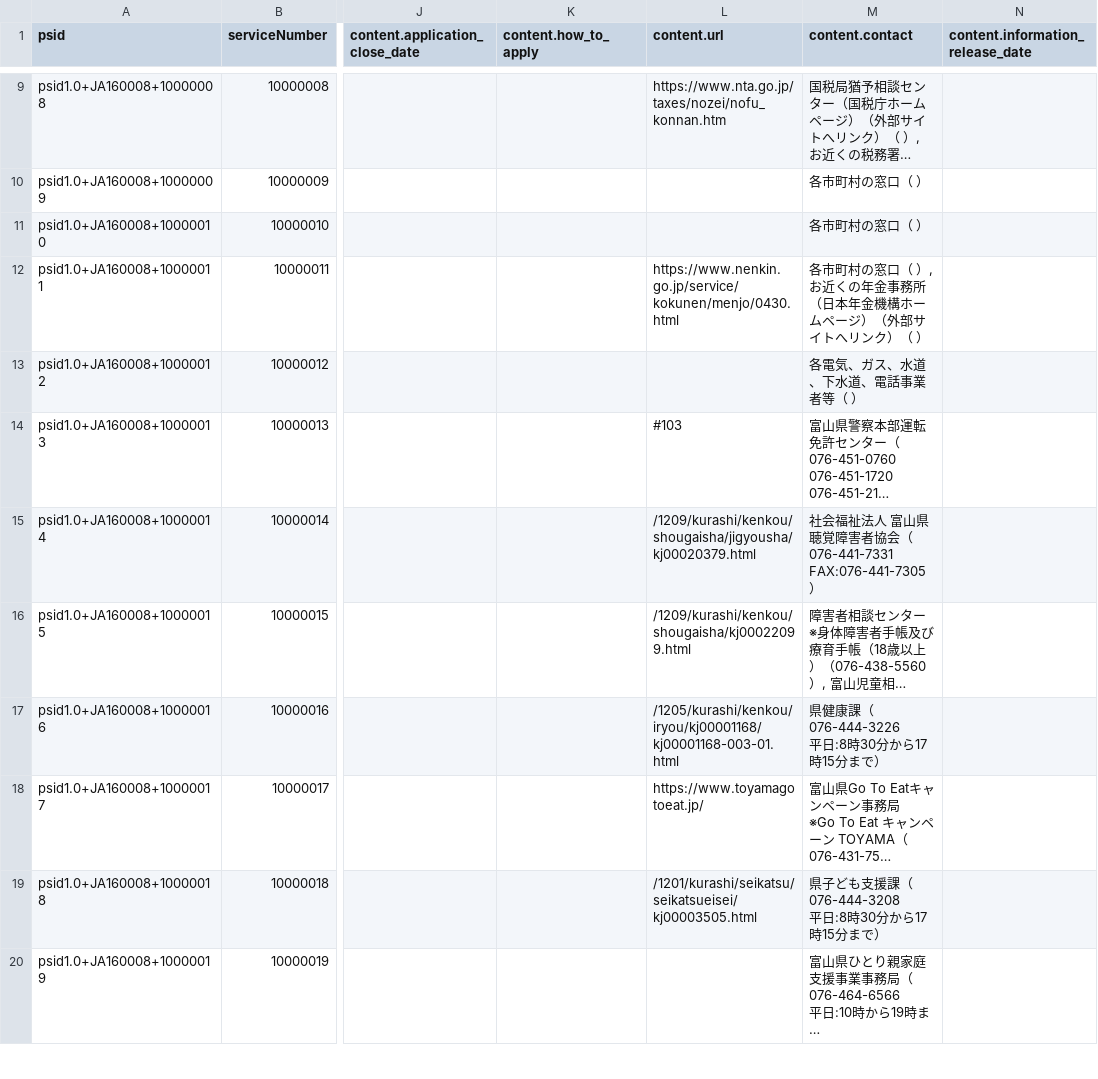
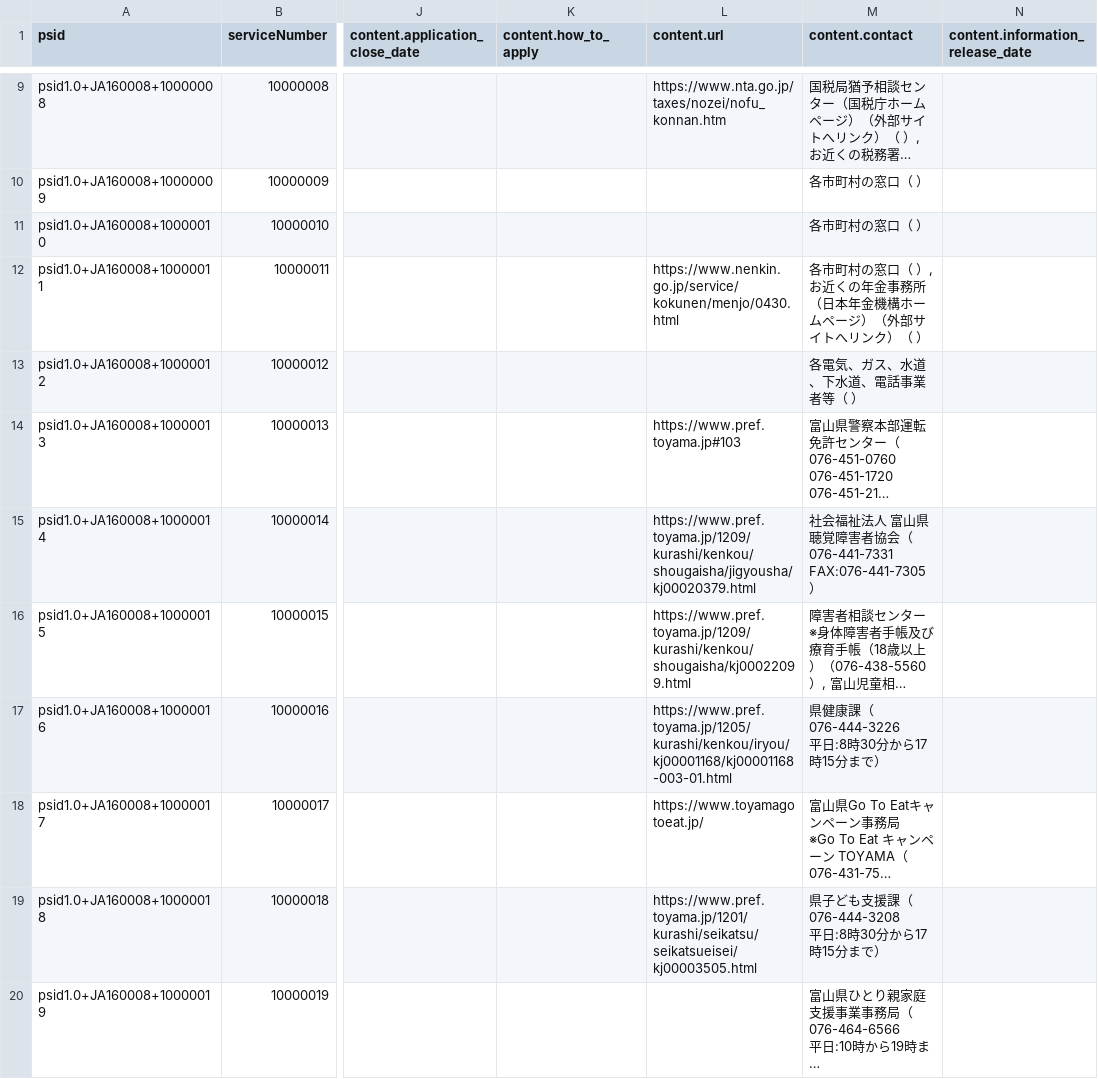
Before and after one commit to terachan0117/covid19-toyama-supportnavi, a CSV file: resources/services.csv, drawn as a sheet; only a part is shown, gaps mark what is left out; long unchanged cells end in …; the diff covers the shown part only; the diff names each change by its address in the sheet, - before the commit and + after, or states it on an @@ line.

```diff
--- a/resources/services.csv
+++ b/resources/services.csv
-L14 (content.url): #103
+L14 (content.url): https://www.pref.toyama.jp#103
-L15 (content.url): /1209/kurashi/kenkou/shougaisha/jigyousha/kj00020379.html
+L15 (content.url): https://www.pref.toyama.jp/1209/kurashi/kenkou/shougaisha/jigyousha/kj00020379.html
-L16 (content.url): /1209/kurashi/kenkou/shougaisha/kj00022099.html
+L16 (content.url): https://www.pref.toyama.jp/1209/kurashi/kenkou/shougaisha/kj00022099.html
-L17 (content.url): /1205/kurashi/kenkou/iryou/kj00001168/kj00001168-003-01.html
+L17 (content.url): https://www.pref.toyama.jp/1205/kurashi/kenkou/iryou/kj00001168/kj00001168-003-01.html
-L19 (content.url): /1201/kurashi/seikatsu/seikatsueisei/kj00003505.html
+L19 (content.url): https://www.pref.toyama.jp/1201/kurashi/seikatsu/seikatsueisei/kj00003505.html
```
Also changed, not shown: 18 edited cells elsewhere in this file, 1 other file.
